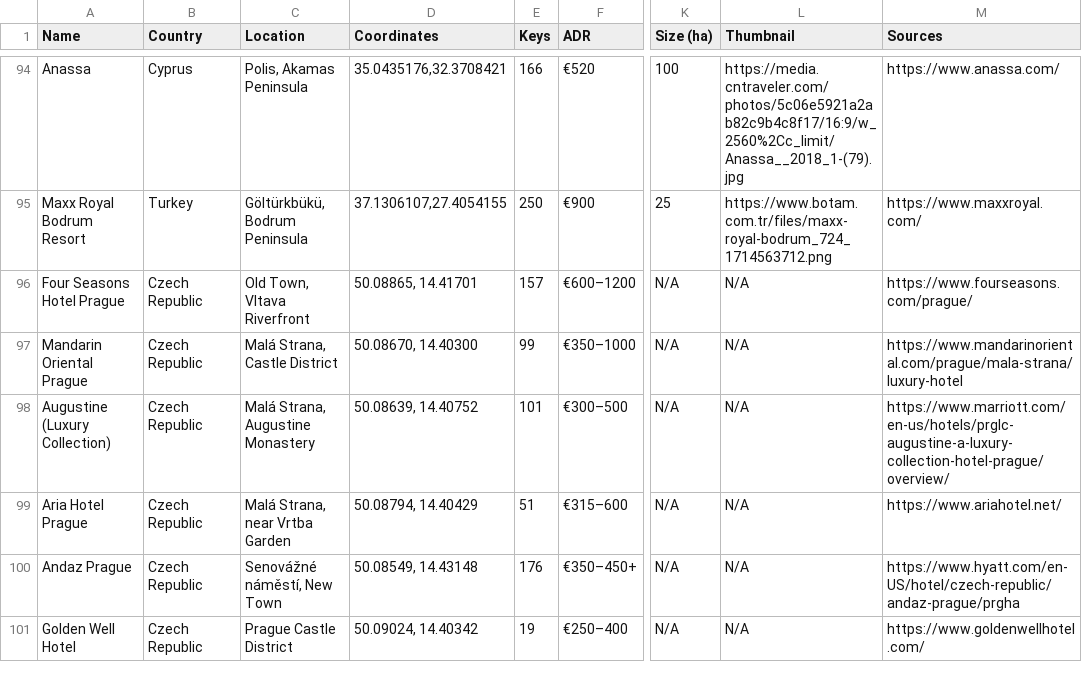
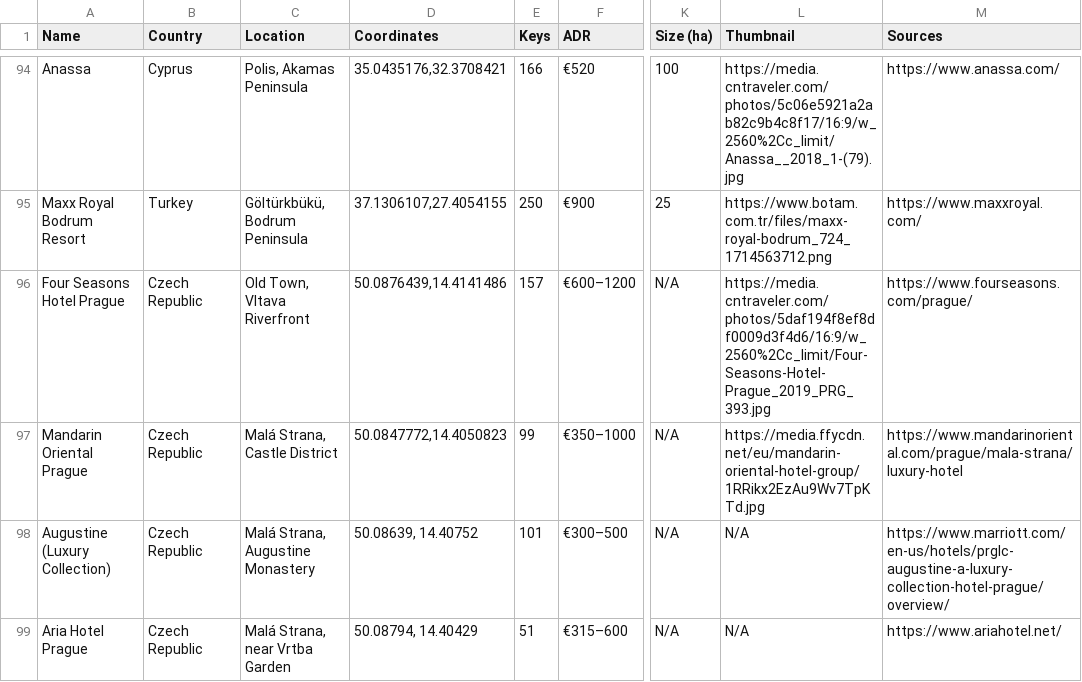
Before and after one commit to maxsykora/MedResortsMap, a CSV file: resorts.csv, drawn as a sheet; only a part is shown, gaps mark what is left out; the shorter side is filled out with more unchanged rows; the diff names each change by its address in the sheet, - before the commit and + after, or states it on an @@ line.

Commit message:
99

```diff
--- a/resorts.csv
+++ b/resorts.csv
-D96 (Coordinates): 50.08865, 14.41701
+D96 (Coordinates): 50.0876439,14.4141486
-L96 (Thumbnail): N/A
+L96 (Thumbnail): https://media.cntraveler.com/photos/5daf194f8ef8df0009d3f4d6/16:9/w_2560%2Cc_limit/Four-Seasons-Hotel-Prague_2019_PRG_393.jpg
-D97 (Coordinates): 50.08670, 14.40300
+D97 (Coordinates): 50.0847772,14.4050823
-L97 (Thumbnail): N/A
+L97 (Thumbnail): https://media.ffycdn.net/eu/mandarin-oriental-hotel-group/1RRikx2EzAu9Wv7TpKTd.jpg
```
